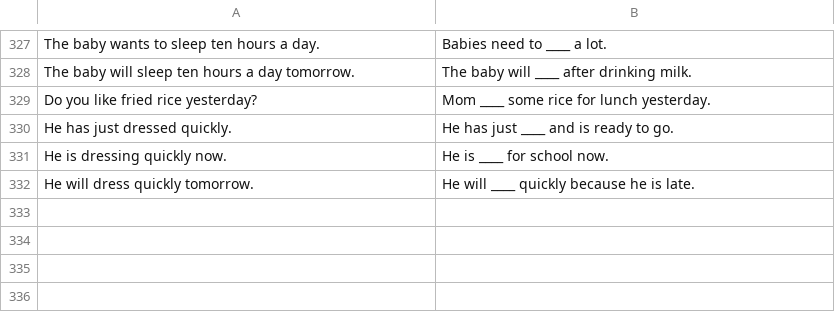
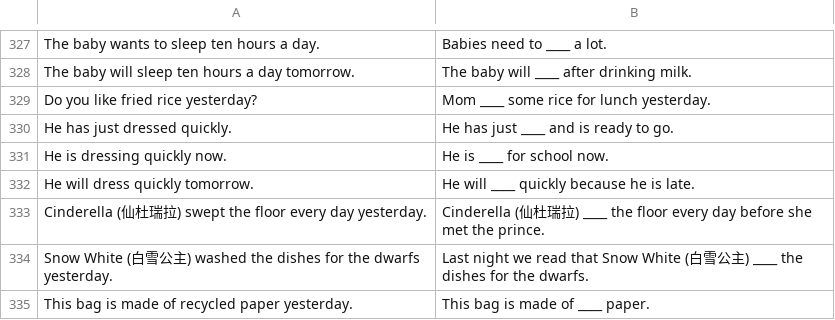
Before and after one commit to Nian-zu/904ENGVOC, a TSV file: tools/zh/verbfix.tsv, drawn as a sheet; only a part is shown, gaps mark what is left out; the diff names each change by its address in the sheet, - before the commit and + after, or states it on an @@ line.

```diff
--- a/tools/zh/verbfix.tsv
+++ b/tools/zh/verbfix.tsv
+row 333: Cinderella (仙杜瑞拉) swept the floor every day yesterday. | Cinderella (仙杜瑞拉) ____ the floor every day before she met the prince.
+row 334: Snow White (白雪公主) washed the dishes for the dwarfs yesterday. | Last night we read that Snow White (白雪公主) ____ the dishes for the dwarfs.
+row 335: This bag is made of recycled paper yesterday. | This bag is made of ____ paper.
```
Also changed, not shown: 4 other files.
